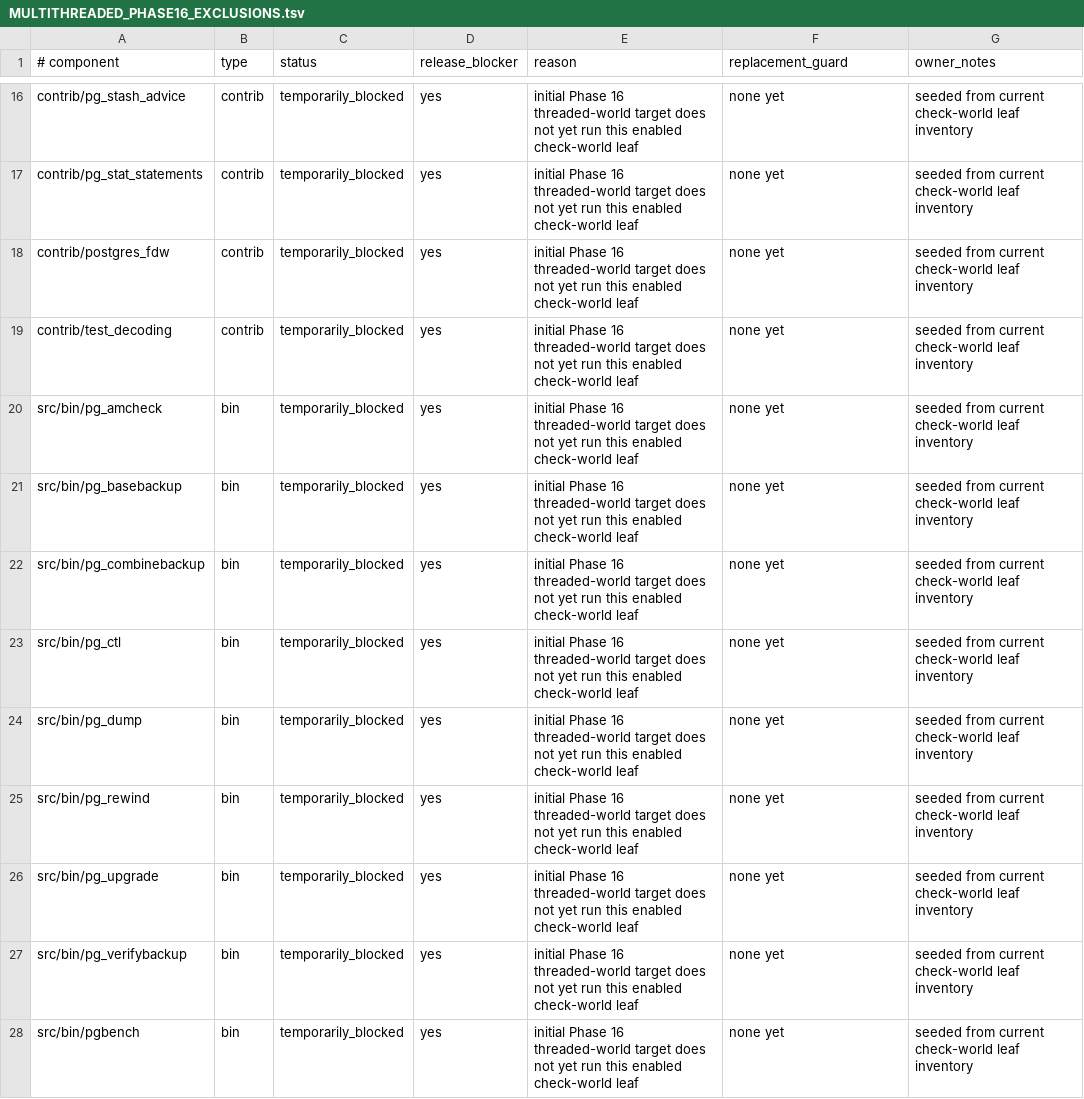
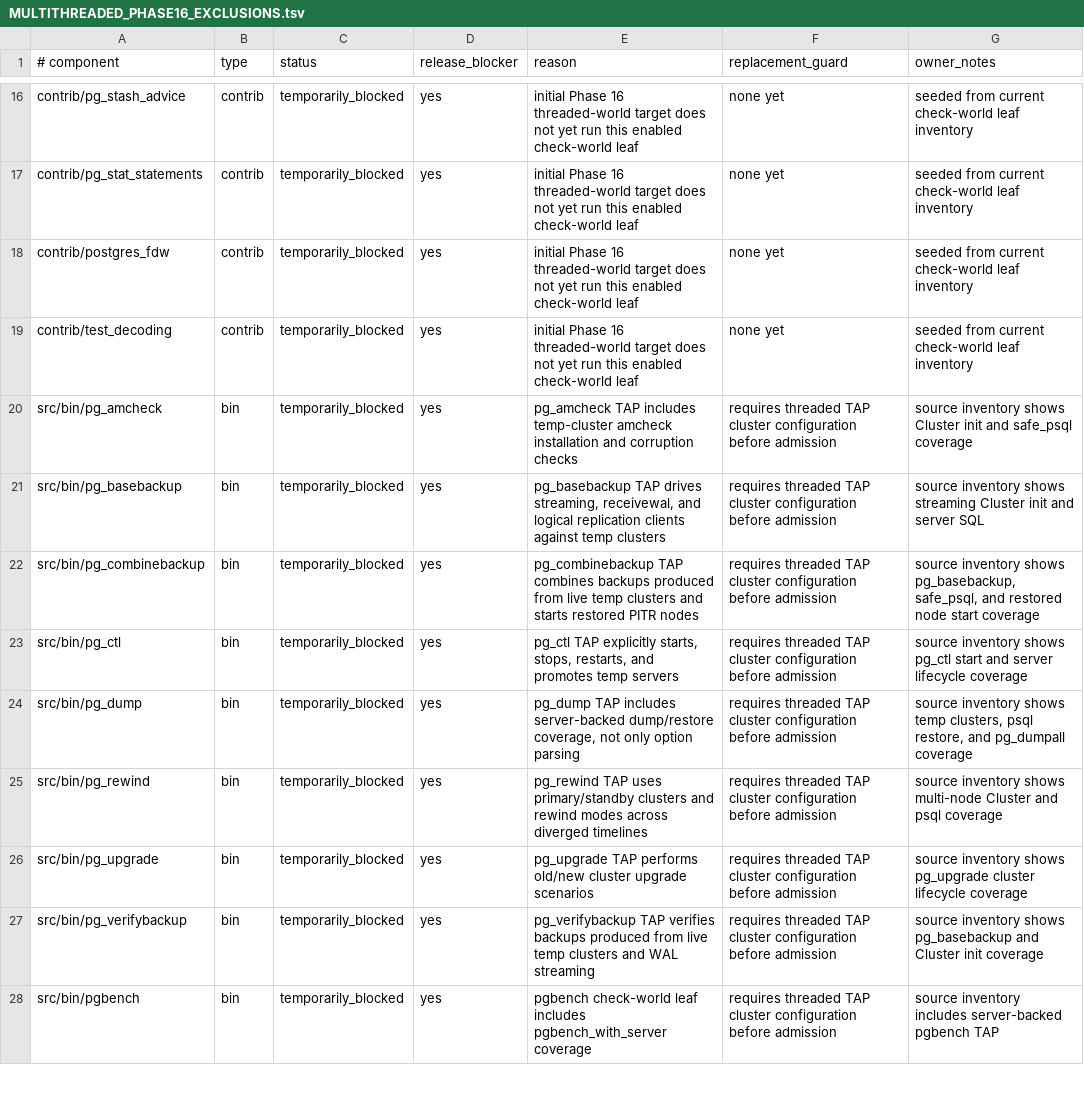
Before and after one commit to samwillis/multithreaded-postgres, a TSV file: plan_docs/MULTITHREADED_PHASE16_EXCLUSIONS.tsv, drawn as a sheet; only a part is shown, gaps mark what is left out; the diff covers the shown part only.

```diff
--- a/plan_docs/MULTITHREADED_PHASE16_EXCLUSIONS.tsv
+++ b/plan_docs/MULTITHREADED_PHASE16_EXCLUSIONS.tsv
@@ -19,10 +19,10 @@ contrib/postgres_fdw	contrib	temporarily_blocked	yes	initial Phase 16 threaded-w
 contrib/test_decoding	contrib	temporarily_blocked	yes	initial Phase 16 threaded-world target does not yet run this enabled check-world leaf	none yet	seeded from current check-world leaf inventory
-src/bin/pg_amcheck	bin	temporarily_blocked	yes	initial Phase 16 threaded-world target does not yet run this enabled check-world leaf	none yet	seeded from current check-world leaf inventory
-src/bin/pg_basebackup	bin	temporarily_blocked	yes	initial Phase 16 threaded-world target does not yet run this enabled check-world leaf	none yet	seeded from current check-world leaf inventory
-src/bin/pg_combinebackup	bin	temporarily_blocked	yes	initial Phase 16 threaded-world target does not yet run this enabled check-world leaf	none yet	seeded from current check-world leaf inventory
-src/bin/pg_ctl	bin	temporarily_blocked	yes	initial Phase 16 threaded-world target does not yet run this enabled check-world leaf	none yet	seeded from current check-world leaf inventory
-src/bin/pg_dump	bin	temporarily_blocked	yes	initial Phase 16 threaded-world target does not yet run this enabled check-world leaf	none yet	seeded from current check-world leaf inventory
-src/bin/pg_rewind	bin	temporarily_blocked	yes	initial Phase 16 threaded-world target does not yet run this enabled check-world leaf	none yet	seeded from current check-world leaf inventory
-src/bin/pg_upgrade	bin	temporarily_blocked	yes	initial Phase 16 threaded-world target does not yet run this enabled check-world leaf	none yet	seeded from current check-world leaf inventory
-src/bin/pg_verifybackup	bin	temporarily_blocked	yes	initial Phase 16 threaded-world target does not yet run this enabled check-world leaf	none yet	seeded from current check-world leaf inventory
-src/bin/pgbench	bin	temporarily_blocked	yes	initial Phase 16 threaded-world target does not yet run this enabled check-world leaf	none yet	seeded from current check-world leaf inventory
+src/bin/pg_amcheck	bin	temporarily_blocked	yes	pg_amcheck TAP includes temp-cluster amcheck installation and corruption checks	requires threaded TAP cluster configuration before admission	source inventory shows Cluster init and safe_psql coverage
+src/bin/pg_basebackup	bin	temporarily_blocked	yes	pg_basebackup TAP drives streaming, receivewal, and logical replication clients against temp clusters	requires threaded TAP cluster configuration before admission	source inventory shows streaming Cluster init and server SQL
+src/bin/pg_combinebackup	bin	temporarily_blocked	yes	pg_combinebackup TAP combines backups produced from live temp clusters and starts restored PITR nodes	requires threaded TAP cluster configuration before admission	source inventory shows pg_basebackup, safe_psql, and restored node start coverage
+src/bin/pg_ctl	bin	temporarily_blocked	yes	pg_ctl TAP explicitly starts, stops, restarts, and promotes temp servers	requires threaded TAP cluster configuration before admission	source inventory shows pg_ctl start and server lifecycle coverage
+src/bin/pg_dump	bin	temporarily_blocked	yes	pg_dump TAP includes server-backed dump/restore coverage, not only option parsing	requires threaded TAP cluster configuration before admission	source inventory shows temp clusters, psql restore, and pg_dumpall coverage
+src/bin/pg_rewind	bin	temporarily_blocked	yes	pg_rewind TAP uses primary/standby clusters and rewind modes across diverged timelines	requires threaded TAP cluster configuration before admission	source inventory shows multi-node Cluster and psql coverage
+src/bin/pg_upgrade	bin	temporarily_blocked	yes	pg_upgrade TAP performs old/new cluster upgrade scenarios	requires threaded TAP cluster configuration before admission	source inventory shows pg_upgrade cluster lifecycle coverage
+src/bin/pg_verifybackup	bin	temporarily_blocked	yes	pg_verifybackup TAP verifies backups produced from live temp clusters and WAL streaming	requires threaded TAP cluster configuration before admission	source inventory shows pg_basebackup and Cluster init coverage
+src/bin/pgbench	bin	temporarily_blocked	yes	pgbench check-world leaf includes pgbench_with_server coverage	requires threaded TAP cluster configuration before admission	source inventory includes server-backed pgbench TAP
```
Also changed, not shown: 5 removed rows and 9 edited cells elsewhere in this file, plan_docs/MULTITHREADED_PHASE16_COVERED_COMPONENTS.tsv, 1 other file.
